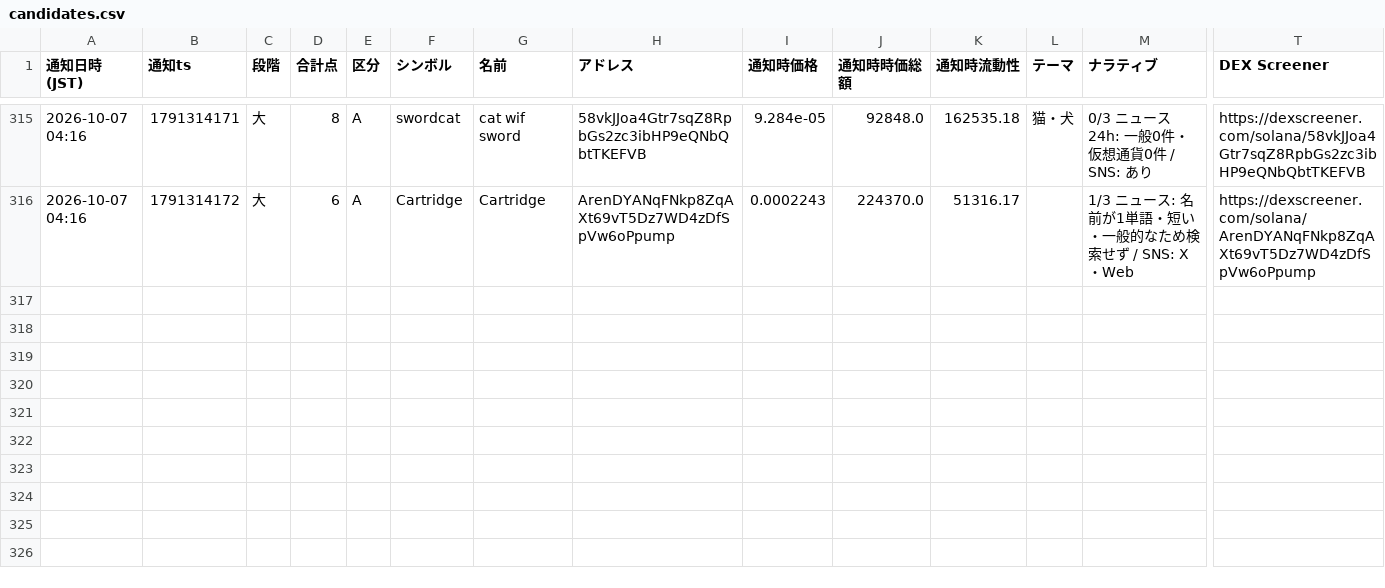
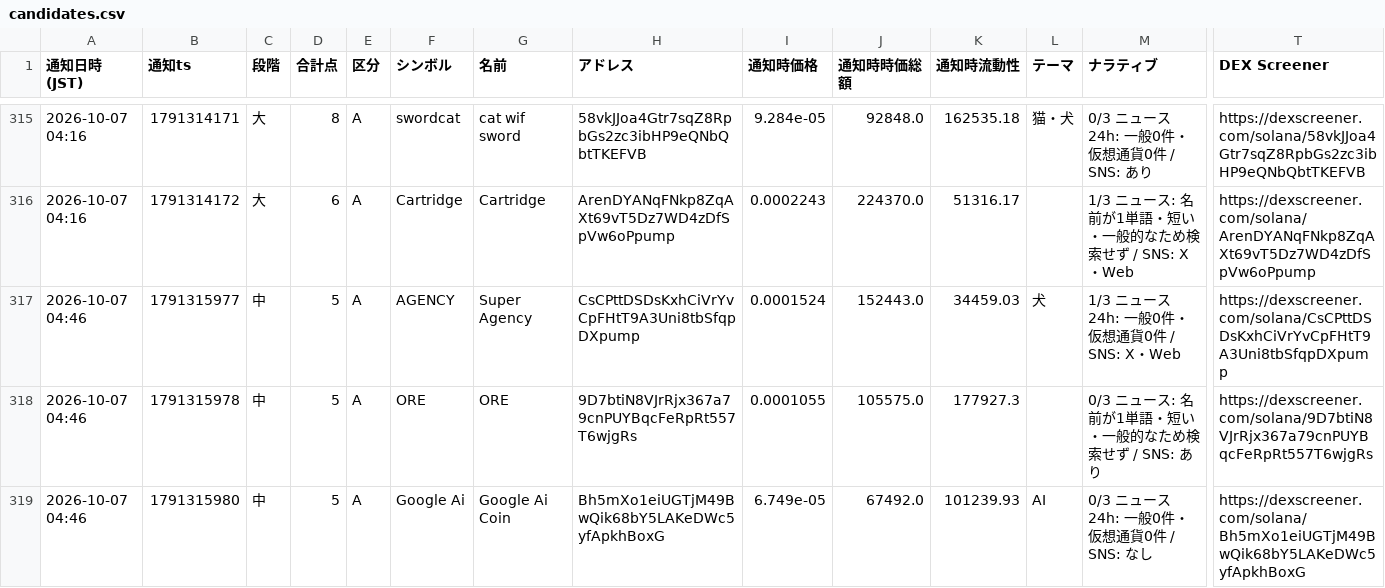
Before and after one commit to kokikkkk44/meme-scanner, a CSV file: data/candidates.csv, drawn as a sheet; only a part is shown, gaps mark what is left out; rows hold the shown columns only; the diff names each change by its address in the sheet, - before the commit and + after, or states it on an @@ line.

```diff
--- a/data/candidates.csv
+++ b/data/candidates.csv
+row 317: 2026-10-07 04:46 | 1791315977 | 中 | 5 | A | AGENCY | Super Agency | CsCPttDSDsKxhCiVrYvCpFHtT9A3Uni8tbSfqpDXpump | 0.0001524 | 152443.0 | 34459.03 | 犬 | 1/3 ニュース24h: 一般0件・仮想通貨0件 / SNS: X・Web | https://dexscreener.com/solana/CsCPttDSDsKxhCiVrYvCpFHtT9A3Uni8tbSfqpDXpump
+row 318: 2026-10-07 04:46 | 1791315978 | 中 | 5 | A | ORE | ORE | 9D7btiN8VJrRjx367a79cnPUYBqcFeRpRt557T6wjgRs | 0.0001055 | 105575.0 | 177927.3 |  | 0/3 ニュース: 名前が1単語・短い・一般的なため検索せず / SNS: あり | https://dexscreener.com/solana/9D7btiN8VJrRjx367a79cnPUYBqcFeRpRt557T6wjgRs
+row 319: 2026-10-07 04:46 | 1791315980 | 中 | 5 | A | Google Ai | Google Ai Coin | Bh5mXo1eiUGTjM49BwQik68bY5LAKeDWc5yfApkhBoxG | 6.749e-05 | 67492.0 | 101239.93 | AI | 0/3 ニュース24h: 一般0件・仮想通貨0件 / SNS: なし | https://dexscreener.com/solana/Bh5mXo1eiUGTjM49BwQik68bY5LAKeDWc5yfApkhBoxG
```
Also changed, not shown: data/paper_trades.csv, 2 other files.
